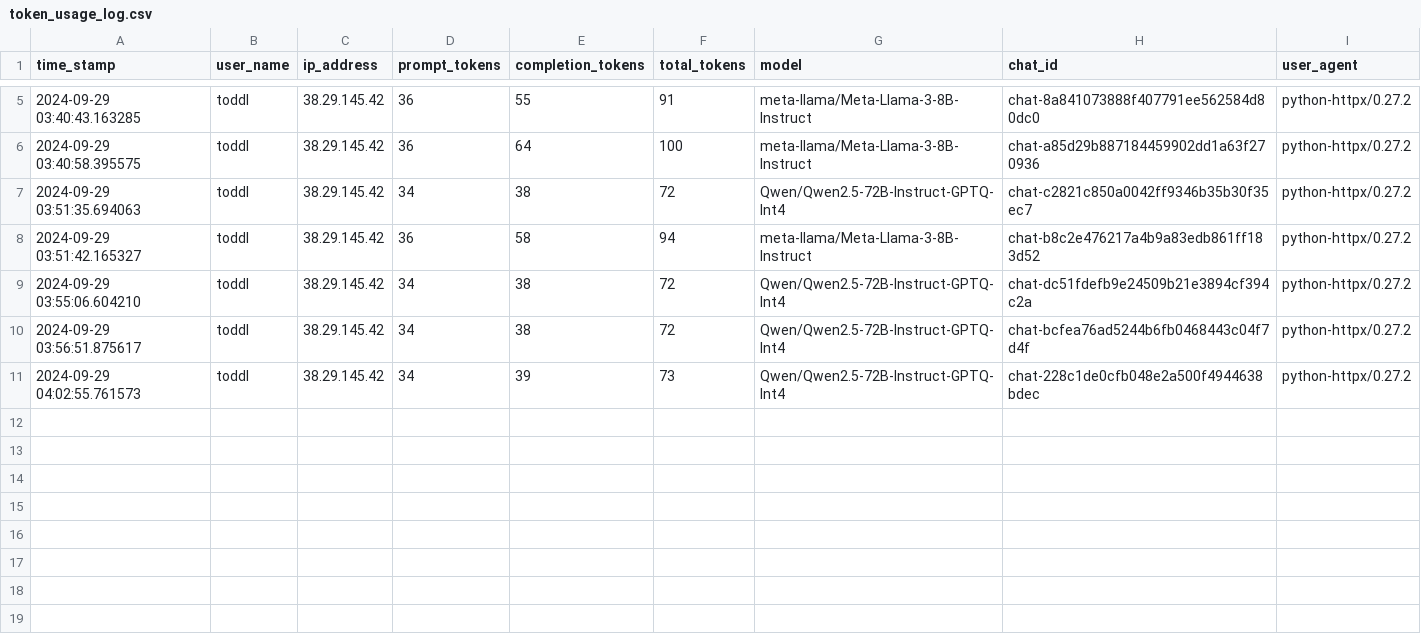
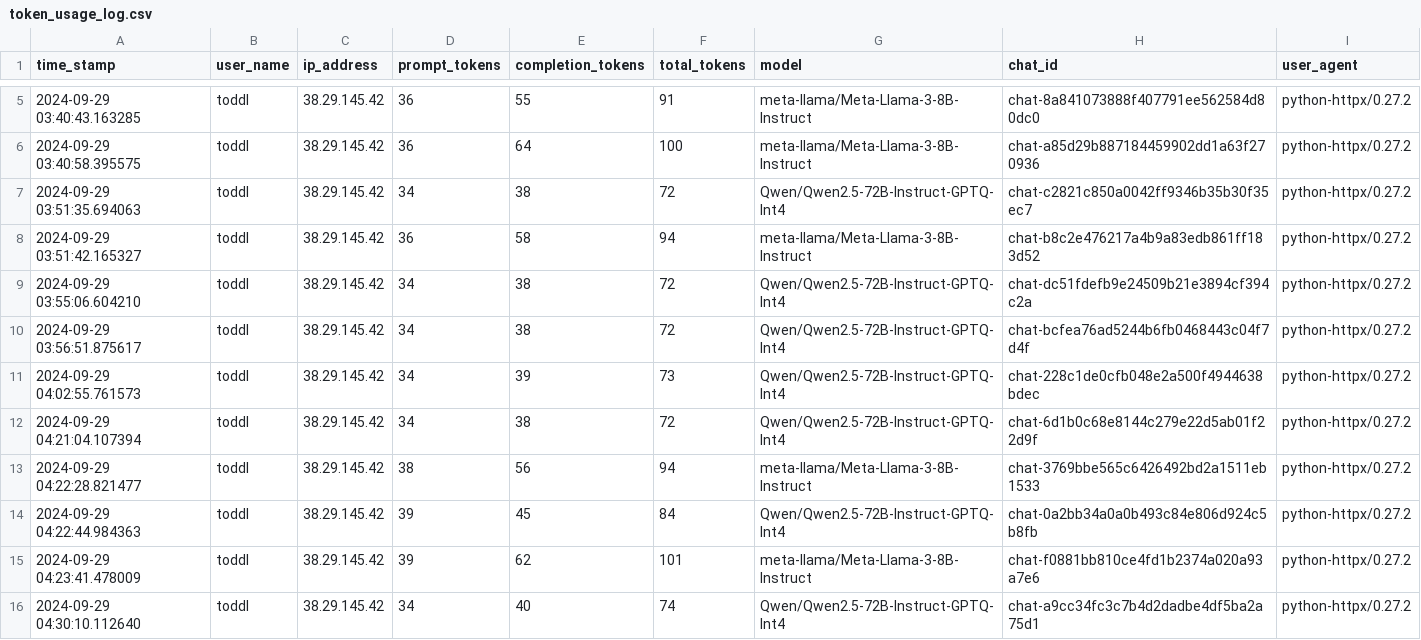
Before and after one commit to liebermantodd/vllm_proxy_server, a CSV file: token_usage_log.csv, drawn as a sheet; only a part is shown, gaps mark what is left out.

```diff
--- a/token_usage_log.csv
+++ b/token_usage_log.csv
@@ -11 +11,6 @@ time_stamp,user_name,ip_address,prompt_tokens,completion_tokens,total_tokens,mod
 2024-09-29 04:02:55.761573,toddl,38.29.145.42,34,39,73,Qwen/Qwen2.5-72B-Instruct-GPTQ-Int4,chat-228c1de0cfb048e2a500f4944638bdec,python-httpx/0.27.2
+2024-09-29 04:21:04.107394,toddl,38.29.145.42,34,38,72,Qwen/Qwen2.5-72B-Instruct-GPTQ-Int4,chat-6d1b0c68e8144c279e22d5ab01f22d9f,python-httpx/0.27.2
+2024-09-29 04:22:28.821477,toddl,38.29.145.42,38,56,94,meta-llama/Meta-Llama-3-8B-Instruct,chat-3769bbe565c6426492bd2a1511eb1533,python-httpx/0.27.2
+2024-09-29 04:22:44.984363,toddl,38.29.145.42,39,45,84,Qwen/Qwen2.5-72B-Instruct-GPTQ-Int4,chat-0a2bb34a0a0b493c84e806d924c5b8fb,python-httpx/0.27.2
+2024-09-29 04:23:41.478009,toddl,38.29.145.42,39,62,101,meta-llama/Meta-Llama-3-8B-Instruct,chat-f0881bb810ce4fd1b2374a020a93a7e6,python-httpx/0.27.2
+2024-09-29 04:30:10.112640,toddl,38.29.145.42,34,40,74,Qwen/Qwen2.5-72B-Instruct-GPTQ-Int4,chat-a9cc34fc3c7b4d2dadbe4df5ba2a75d1,python-httpx/0.27.2
```
Also changed, not shown: 2 other files.
